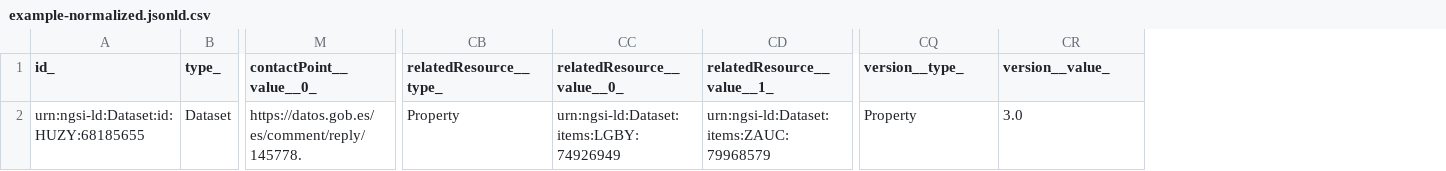
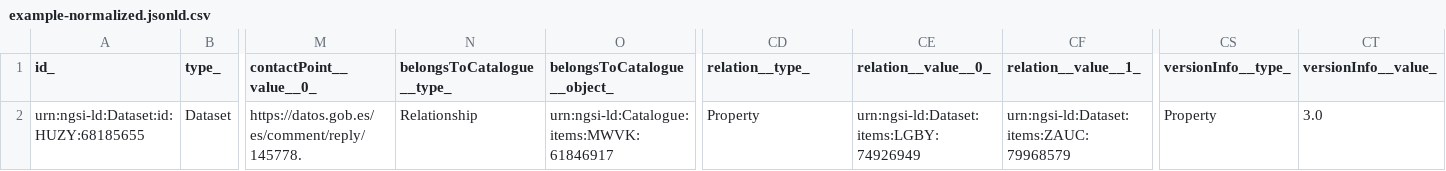
Before and after one commit to smart-data-models/dataModel.DCAT-AP, a CSV file: Dataset/examples/example-normalized.jsonld.csv, drawn as a sheet; only a part is shown, gaps mark what is left out; addresses are those after the commit; the diff names each change by its address in the sheet, - before the commit and + after, or states it on an @@ line.

Commit message:
Exported example to csv example-normalized.jsonld

```diff
--- a/Dataset/examples/example-normalized.jsonld.csv
+++ b/Dataset/examples/example-normalized.jsonld.csv
+column N (belongsToCatalogue__type_), row 2: Relationship
+column O (belongsToCatalogue__object_), row 2: urn:ngsi-ld:Catalogue:items:MWVK:61846917
-CD1: relatedResource__type_
+CD1: relation__type_
-CE1: relatedResource__value__0_
+CE1: relation__value__0_
-CF1: relatedResource__value__1_
+CF1: relation__value__1_
-CS1: version__type_
+CS1: versionInfo__type_
-CT1: version__value_
+CT1: versionInfo__value_
```
